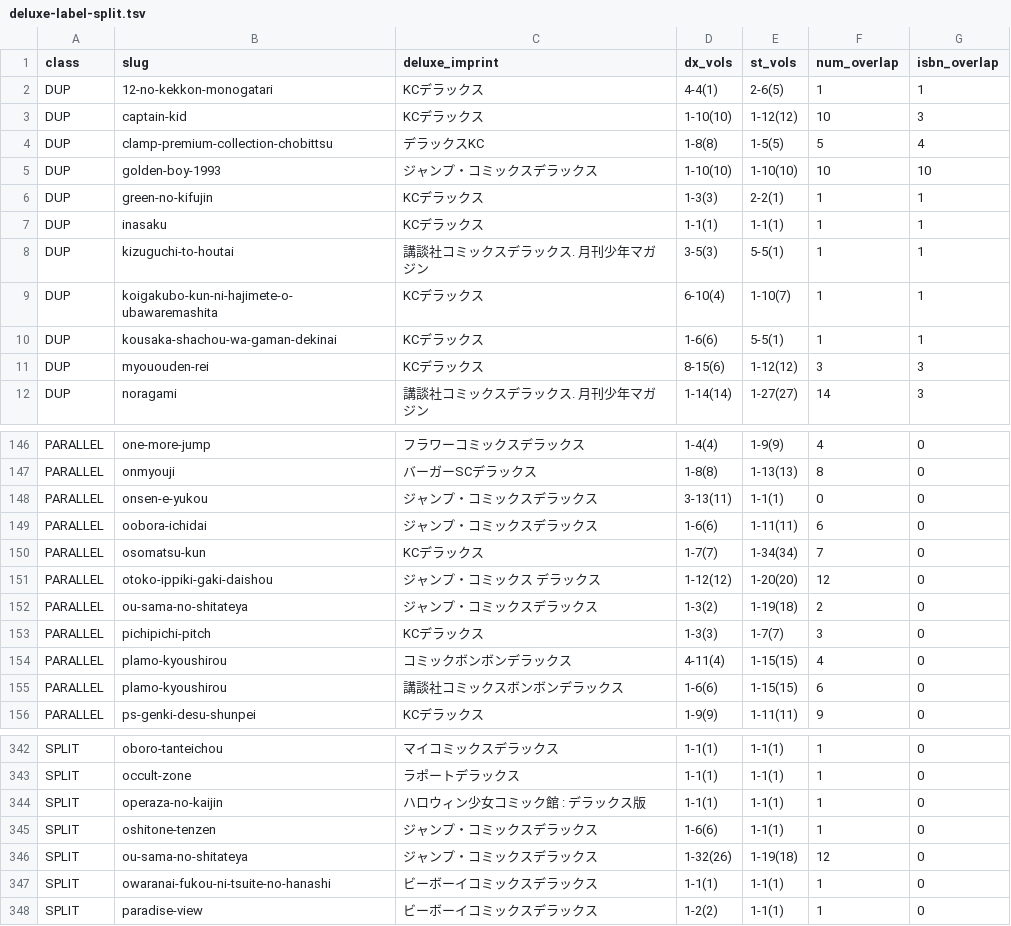
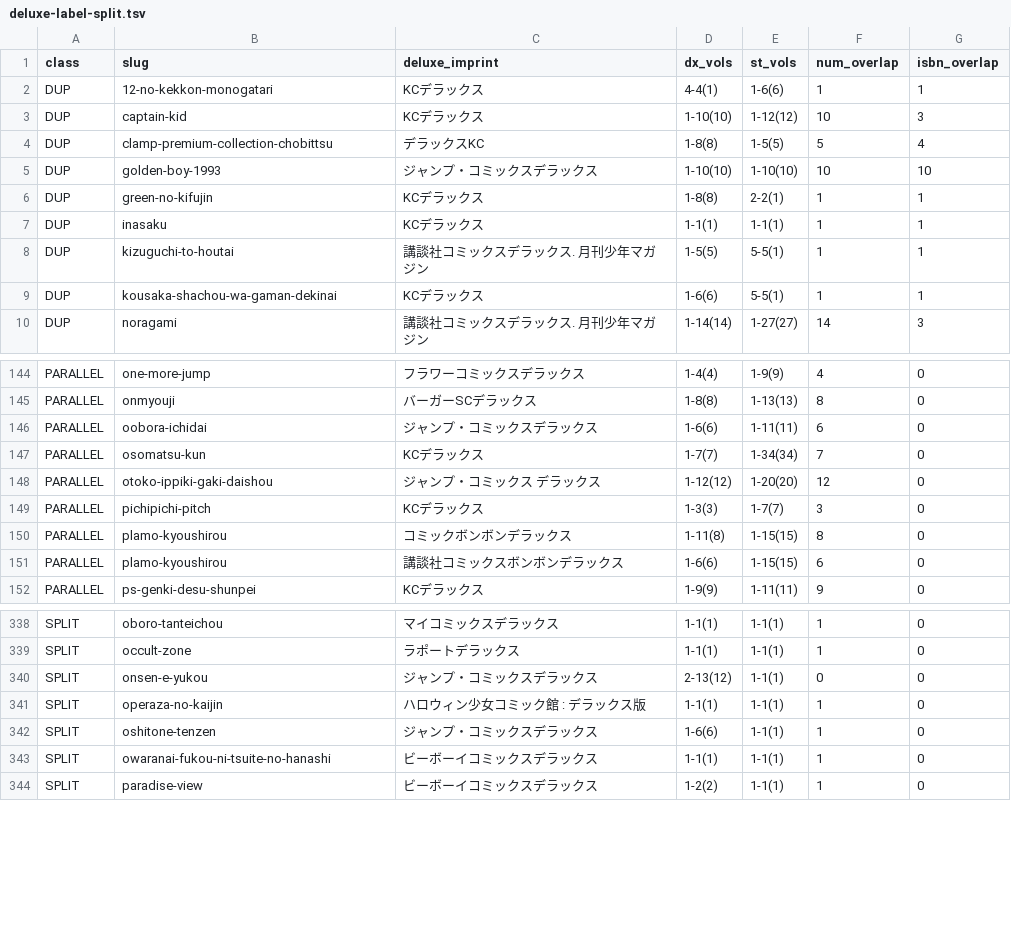
Before and after one commit to shuichi0725-cmyk/MANGAL, a TSV file: docs/production-diagnostics/deluxe-label-split.tsv, drawn as a sheet; only a part is shown, gaps mark what is left out; the diff covers the shown part only.

```diff
--- a/docs/production-diagnostics/deluxe-label-split.tsv
+++ b/docs/production-diagnostics/deluxe-label-split.tsv
@@ -1,3 +1,3 @@
 class	slug	deluxe_imprint	dx_vols	st_vols	num_overlap	isbn_overlap
-DUP	12-no-kekkon-monogatari	KCデラックス	4-4(1)	2-6(5)	1	1
+DUP	12-no-kekkon-monogatari	KCデラックス	4-4(1)	1-6(6)	1	1
 DUP	captain-kid	KCデラックス	1-10(10)	1-12(12)	10	3
@@ -5,8 +5,6 @@ DUP	clamp-premium-collection-chobittsu	デラックスKC	1-8(8)	1-5(5)	5	4
 DUP	golden-boy-1993	ジャンプ・コミックスデラックス	1-10(10)	1-10(10)	10	10
-DUP	green-no-kifujin	KCデラックス	1-3(3)	2-2(1)	1	1
+DUP	green-no-kifujin	KCデラックス	1-8(8)	2-2(1)	1	1
 DUP	inasaku	KCデラックス	1-1(1)	1-1(1)	1	1
-DUP	kizuguchi-to-houtai	講談社コミックスデラックス. 月刊少年マガジン	3-5(3)	5-5(1)	1	1
-DUP	koigakubo-kun-ni-hajimete-o-ubawaremashita	KCデラックス	6-10(4)	1-10(7)	1	1
+DUP	kizuguchi-to-houtai	講談社コミックスデラックス. 月刊少年マガジン	1-5(5)	5-5(1)	1	1
 DUP	kousaka-shachou-wa-gaman-dekinai	KCデラックス	1-6(6)	5-5(1)	1	1
-DUP	myououden-rei	KCデラックス	8-15(6)	1-12(12)	3	3
 DUP	noragami	講談社コミックスデラックス. 月刊少年マガジン	1-14(14)	1-27(27)	14	3
@@ -147,3 +145,2 @@ PARALLEL	one-more-jump	フラワーコミックスデラックス	1-4(4)	1-9(9)
 PARALLEL	onmyouji	バーガーSCデラックス	1-8(8)	1-13(13)	8	0
-PARALLEL	onsen-e-yukou	ジャンプ・コミックスデラックス	3-13(11)	1-1(1)	0	0
 PARALLEL	oobora-ichidai	ジャンプ・コミックスデラックス	1-6(6)	1-11(11)	6	0
@@ -151,5 +148,4 @@ PARALLEL	osomatsu-kun	KCデラックス	1-7(7)	1-34(34)	7	0
 PARALLEL	otoko-ippiki-gaki-daishou	ジャンプ・コミックス デラックス	1-12(12)	1-20(20)	12	0
-PARALLEL	ou-sama-no-shitateya	ジャンプ・コミックスデラックス	1-3(2)	1-19(18)	2	0
 PARALLEL	pichipichi-pitch	KCデラックス	1-3(3)	1-7(7)	3	0
-PARALLEL	plamo-kyoushirou	コミックボンボンデラックス	4-11(4)	1-15(15)	4	0
+PARALLEL	plamo-kyoushirou	コミックボンボンデラックス	1-11(8)	1-15(15)	8	0
 PARALLEL	plamo-kyoushirou	講談社コミックスボンボンデラックス	1-6(6)	1-15(15)	6	0
@@ -343,5 +339,5 @@ SPLIT	oboro-tanteichou	マイコミックスデラックス	1-1(1)	1-1(1)	1	0
 SPLIT	occult-zone	ラポートデラックス	1-1(1)	1-1(1)	1	0
+SPLIT	onsen-e-yukou	ジャンプ・コミックスデラックス	2-13(12)	1-1(1)	0	0
 SPLIT	operaza-no-kaijin	ハロウィン少女コミック館 : デラックス版	1-1(1)	1-1(1)	1	0
 SPLIT	oshitone-tenzen	ジャンプ・コミックスデラックス	1-6(6)	1-1(1)	1	0
-SPLIT	ou-sama-no-shitateya	ジャンプ・コミックスデラックス	1-32(26)	1-19(18)	12	0
 SPLIT	owaranai-fukou-ni-tsuite-no-hanashi	ビーボーイコミックスデラックス	1-1(1)	1-1(1)	1	0
```
Also changed, not shown: 6 added rows, 5 removed rows and 13 edited cells elsewhere in this file, docs/production-diagnostics/doujin-selection.tsv, docs/production-diagnostics/edition-lead-gap.tsv, 15 other files.
